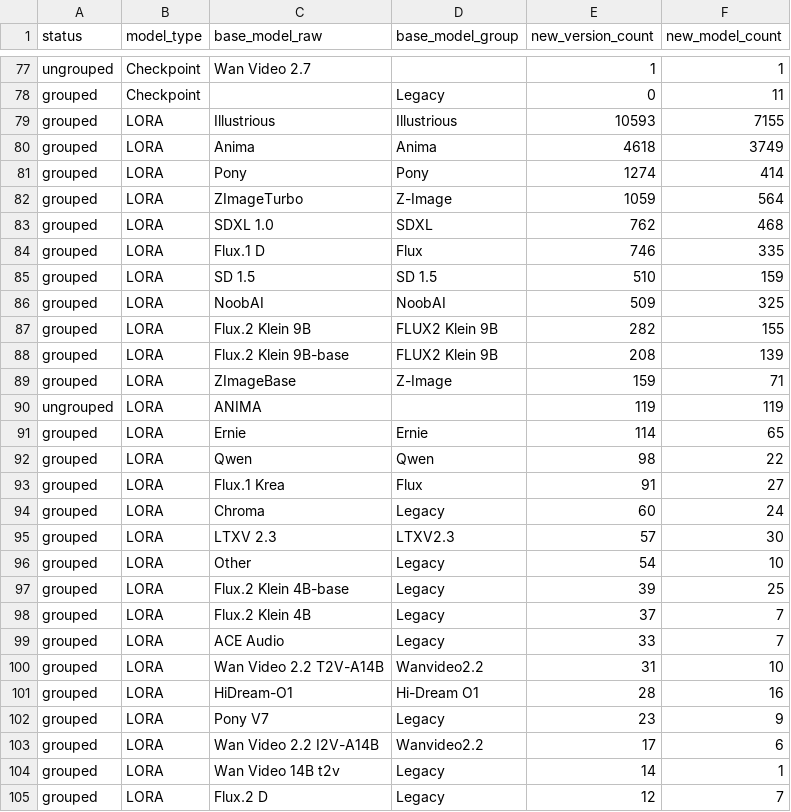
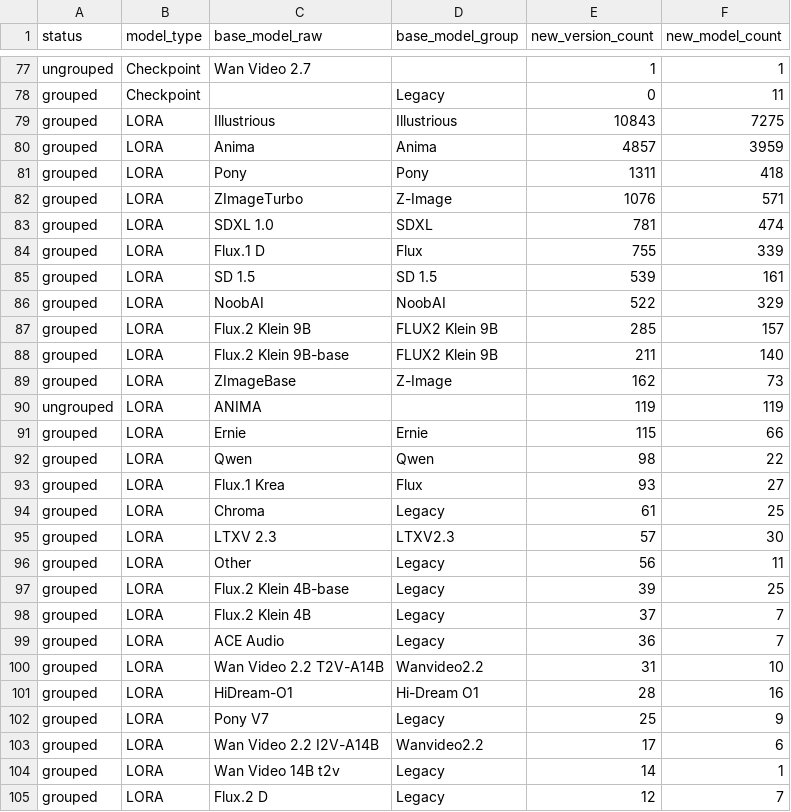
Before and after one commit to Shiba-2-shiba/civiresearch-experimental, a CSV file: data/exports/base_model_audit.csv, drawn as a sheet; only a part is shown, gaps mark what is left out; the diff covers the shown part only.

```diff
--- a/data/exports/base_model_audit.csv
+++ b/data/exports/base_model_audit.csv
@@ -78,26 +78,26 @@ ungrouped,Checkpoint,Wan Video 2.7,,1,1
 grouped,Checkpoint,,Legacy,0,11
-grouped,LORA,Illustrious,Illustrious,10593,7155
-grouped,LORA,Anima,Anima,4618,3749
-grouped,LORA,Pony,Pony,1274,414
-grouped,LORA,ZImageTurbo,Z-Image,1059,564
-grouped,LORA,SDXL 1.0,SDXL,762,468
-grouped,LORA,Flux.1 D,Flux,746,335
-grouped,LORA,SD 1.5,SD 1.5,510,159
-grouped,LORA,NoobAI,NoobAI,509,325
-grouped,LORA,Flux.2 Klein 9B,FLUX2 Klein 9B,282,155
-grouped,LORA,Flux.2 Klein 9B-base,FLUX2 Klein 9B,208,139
-grouped,LORA,ZImageBase,Z-Image,159,71
+grouped,LORA,Illustrious,Illustrious,10843,7275
+grouped,LORA,Anima,Anima,4857,3959
+grouped,LORA,Pony,Pony,1311,418
+grouped,LORA,ZImageTurbo,Z-Image,1076,571
+grouped,LORA,SDXL 1.0,SDXL,781,474
+grouped,LORA,Flux.1 D,Flux,755,339
+grouped,LORA,SD 1.5,SD 1.5,539,161
+grouped,LORA,NoobAI,NoobAI,522,329
+grouped,LORA,Flux.2 Klein 9B,FLUX2 Klein 9B,285,157
+grouped,LORA,Flux.2 Klein 9B-base,FLUX2 Klein 9B,211,140
+grouped,LORA,ZImageBase,Z-Image,162,73
 ungrouped,LORA,ANIMA,,119,119
-grouped,LORA,Ernie,Ernie,114,65
+grouped,LORA,Ernie,Ernie,115,66
 grouped,LORA,Qwen,Qwen,98,22
-grouped,LORA,Flux.1 Krea,Flux,91,27
-grouped,LORA,Chroma,Legacy,60,24
+grouped,LORA,Flux.1 Krea,Flux,93,27
+grouped,LORA,Chroma,Legacy,61,25
 grouped,LORA,LTXV 2.3,LTXV2.3,57,30
-grouped,LORA,Other,Legacy,54,10
+grouped,LORA,Other,Legacy,56,11
 grouped,LORA,Flux.2 Klein 4B-base,Legacy,39,25
 grouped,LORA,Flux.2 Klein 4B,Legacy,37,7
-grouped,LORA,ACE Audio,Legacy,33,7
+grouped,LORA,ACE Audio,Legacy,36,7
 grouped,LORA,Wan Video 2.2 T2V-A14B,Wanvideo2.2,31,10
 grouped,LORA,HiDream-O1,Hi-Dream O1,28,16
-grouped,LORA,Pony V7,Legacy,23,9
+grouped,LORA,Pony V7,Legacy,25,9
 grouped,LORA,Wan Video 2.2 I2V-A14B,Wanvideo2.2,17,6
```
Also changed, not shown: 8 edited cells elsewhere in this file, data/daily_counts.csv, data/exports/monthly_counts.csv, 2 other files.
